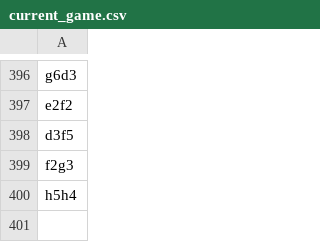
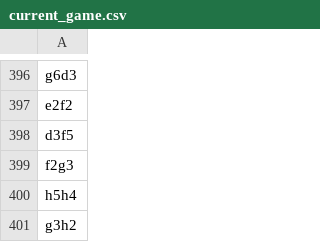
Before and after one commit to TomCasavant/latex-chess, a CSV file: games/current_game.csv, drawn as a sheet; only a part is shown, gaps mark what is left out; the diff names each change by its address in the sheet, - before the commit and + after, or states it on an @@ line.

```diff
--- a/games/current_game.csv
+++ b/games/current_game.csv
+row 401: g3h2
```
